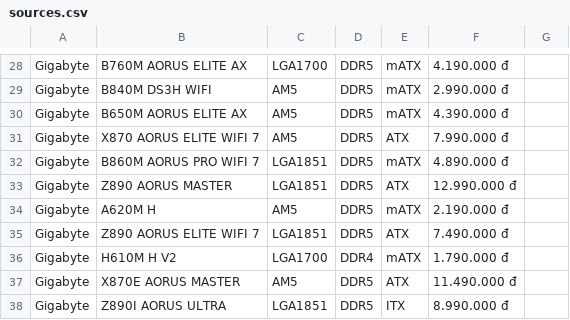
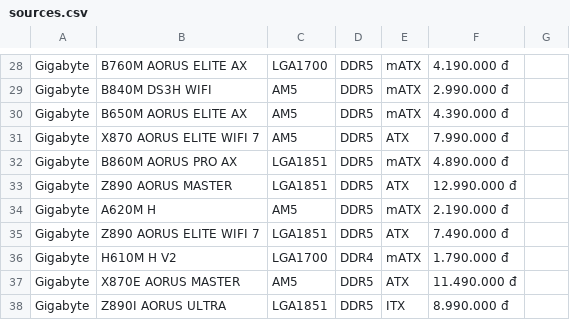
Before and after one commit to dungdinhmanh/Btl-php, a CSV file: assets/products/mainboard/sources.csv, drawn as a sheet; only a part is shown, gaps mark what is left out.

Commit message:
Revert "convert all online source to offline bootstrap source"
This reverts commit 5fb6f2d2c374bd82a7481282240046f0e1fca023.

```diff
--- a/assets/products/mainboard/sources.csv
+++ b/assets/products/mainboard/sources.csv
@@ -31,3 +31,3 @@ Gigabyte,B650M AORUS ELITE AX,AM5,DDR5,mATX,4.390.000 đ
 Gigabyte,X870 AORUS ELITE WIFI 7,AM5,DDR5,ATX,7.990.000 đ
-Gigabyte,B860M AORUS PRO WIFI 7,LGA1851,DDR5,mATX,4.890.000 đ
+Gigabyte,B860M AORUS PRO AX,LGA1851,DDR5,mATX,4.890.000 đ
 Gigabyte,Z890 AORUS MASTER,LGA1851,DDR5,ATX,12.990.000 đ
```
Also changed, not shown: 18 other files.
